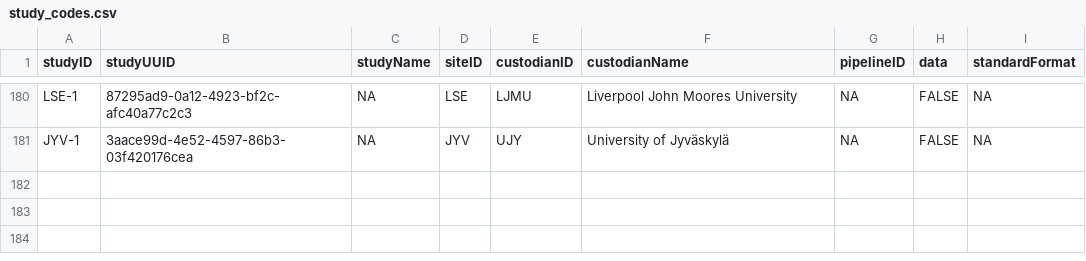
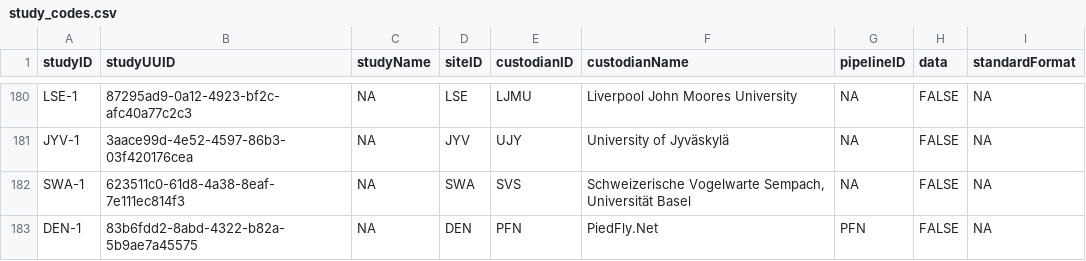
Before and after one commit to SPI-Birds/metadata, a CSV file: inst/extdata/archive/study_codes.csv, drawn as a sheet; only a part is shown, gaps mark what is left out; the diff names each change by its address in the sheet, - before the commit and + after, or states it on an @@ line.

```diff
--- a/inst/extdata/archive/study_codes.csv
+++ b/inst/extdata/archive/study_codes.csv
+row 182: SWA-1 | 623511c0-61d8-4a38-8eaf-7e111ec814f3 | NA | SWA | SVS | Schweizerische Vogelwarte Sempach, Universität Basel | NA | FALSE | NA
+row 183: DEN-1 | 83b6fdd2-8abd-4322-b82a-5b9ae7a45575 | NA | DEN | PFN | PiedFly.Net | PFN | FALSE | NA
```
Also changed, not shown: inst/extdata/archive/site_codes.csv, inst/extdata/site_codes.csv, 2 other files.
